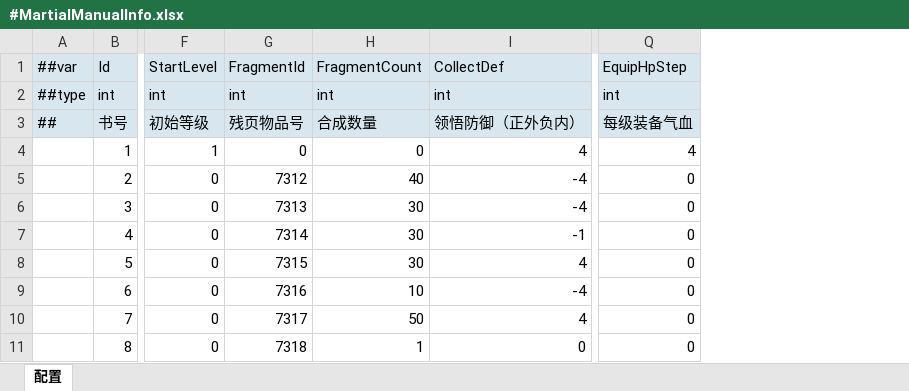
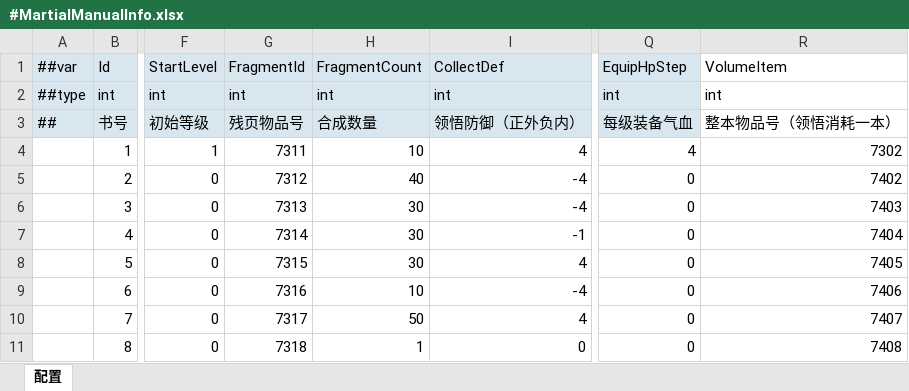
Before and after one commit to LiuXiaoBinger/MMORPG__TANMING, an Excel workbook: Luaban/MiniTemplate/Datas/#MartialManualInfo.xlsx, sheet 配置, drawn as a sheet; only a part is shown, gaps mark what is left out; values as stored, in another font and other column widths than the file's, no borders; the diff names each change by its address in the sheet, - before the commit and + after, or states it on an @@ line.

```diff
--- a/Luaban/MiniTemplate/Datas/#MartialManualInfo.xlsx (sheet 配置)
+++ b/Luaban/MiniTemplate/Datas/#MartialManualInfo.xlsx (sheet 配置)
+column R (VolumeItem), rows 2-11: int | 整本物品号（领悟消耗一本） | 7302 | 7402 | 7403 | 7404 | 7405 | 7406 | 7407 | 7408
-G4 (FragmentId): 0
+G4 (FragmentId): 7311
-H4 (FragmentCount): 0
+H4 (FragmentCount): 10
```
Also changed, not shown: Luaban/MiniTemplate/Datas/#ItemInfo.xlsx, Luaban/MiniTemplate/Datas/#MartialManualCost.xlsx, 20 other files.
